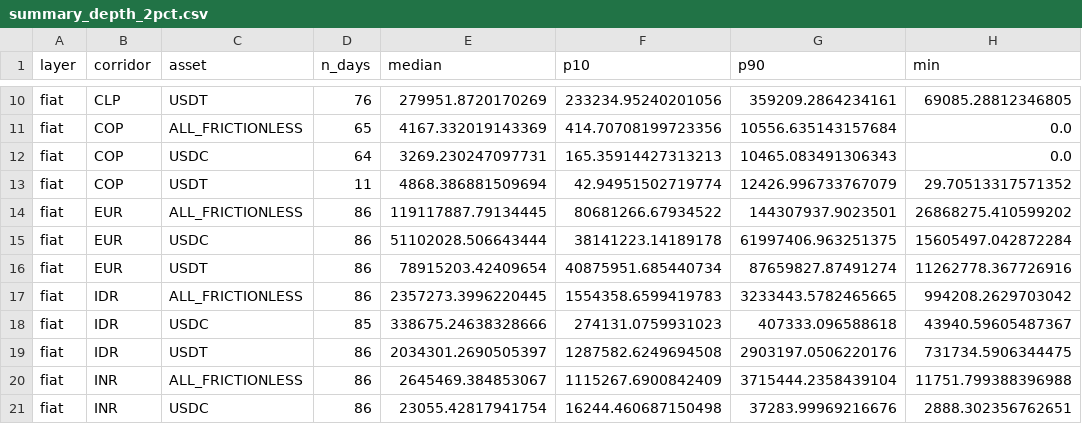
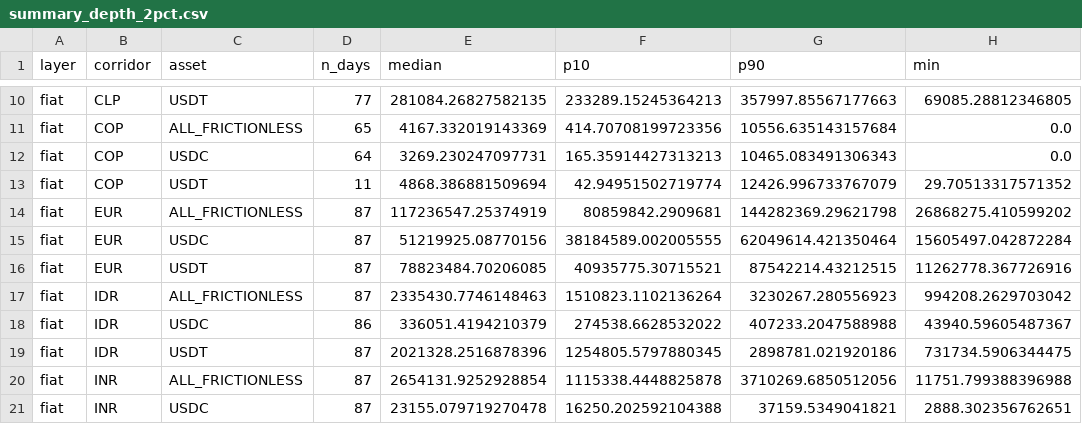
Before and after one commit to weiyeecon/stablecoin-depth-panel, a CSV file: panel/summary_depth_2pct.csv, drawn as a sheet; only a part is shown, gaps mark what is left out; the diff covers the shown part only; the diff names each change by its address in the sheet, - before the commit and + after, or states it on an @@ line.

```diff
--- a/panel/summary_depth_2pct.csv
+++ b/panel/summary_depth_2pct.csv
-D10 (n_days): 76
+D10 (n_days): 77
-E10 (median): 279951.8720170269
+E10 (median): 281084.26827582135
-F10 (p10): 233234.95240201056
+F10 (p10): 233289.15245364213
-G10 (p90): 359209.2864234161
+G10 (p90): 357997.85567177663
-D14:D17 (n_days): 86
+D14:D17 (n_days): 87
-E14 (median): 119117887.79134445
+E14 (median): 117236547.25374919
-F14 (p10): 80681266.67934522
+F14 (p10): 80859842.2909681
-G14 (p90): 144307937.9023501
+G14 (p90): 144282369.29621798
-E15 (median): 51102028.506643444
+E15 (median): 51219925.08770156
-F15 (p10): 38141223.14189178
+F15 (p10): 38184589.002005555
-G15 (p90): 61997406.963251375
+G15 (p90): 62049614.421350464
-E16 (median): 78915203.42409654
+E16 (median): 78823484.70206085
-F16 (p10): 40875951.685440734
+F16 (p10): 40935775.30715521
-G16 (p90): 87659827.87491274
+G16 (p90): 87542214.43212515
-E17 (median): 2357273.3996220445
+E17 (median): 2335430.7746148463
-F17 (p10): 1554358.6599419783
+F17 (p10): 1510823.1102136264
-G17 (p90): 3233443.5782465665
+G17 (p90): 3230267.280556923
-D18 (n_days): 85
+D18 (n_days): 86
-E18 (median): 338675.24638328666
+E18 (median): 336051.4194210379
-F18 (p10): 274131.0759931023
+F18 (p10): 274538.6628532022
-G18 (p90): 407333.096588618
+G18 (p90): 407233.2047588988
-D19:D21 (n_days): 86
+D19:D21 (n_days): 87
-E19 (median): 2034301.2690505397
+E19 (median): 2021328.2516878396
-F19 (p10): 1287582.6249694508
+F19 (p10): 1254805.5797880345
-G19 (p90): 2903197.0506220176
+G19 (p90): 2898781.021920186
-E20 (median): 2645469.384853067
+E20 (median): 2654131.9252928854
-F20 (p10): 1115267.6900842409
+F20 (p10): 1115338.4448825878
-G20 (p90): 3715444.2358439104
+G20 (p90): 3710269.6850512056
-E21 (median): 23055.42817941754
+E21 (median): 23155.079719270478
-F21 (p10): 16244.460687150498
+F21 (p10): 16250.202592104388
-G21 (p90): 37283.99969216676
+G21 (p90): 37159.5349041821
```
Also changed, not shown: 163 edited cells elsewhere in this file, 7 other files.
